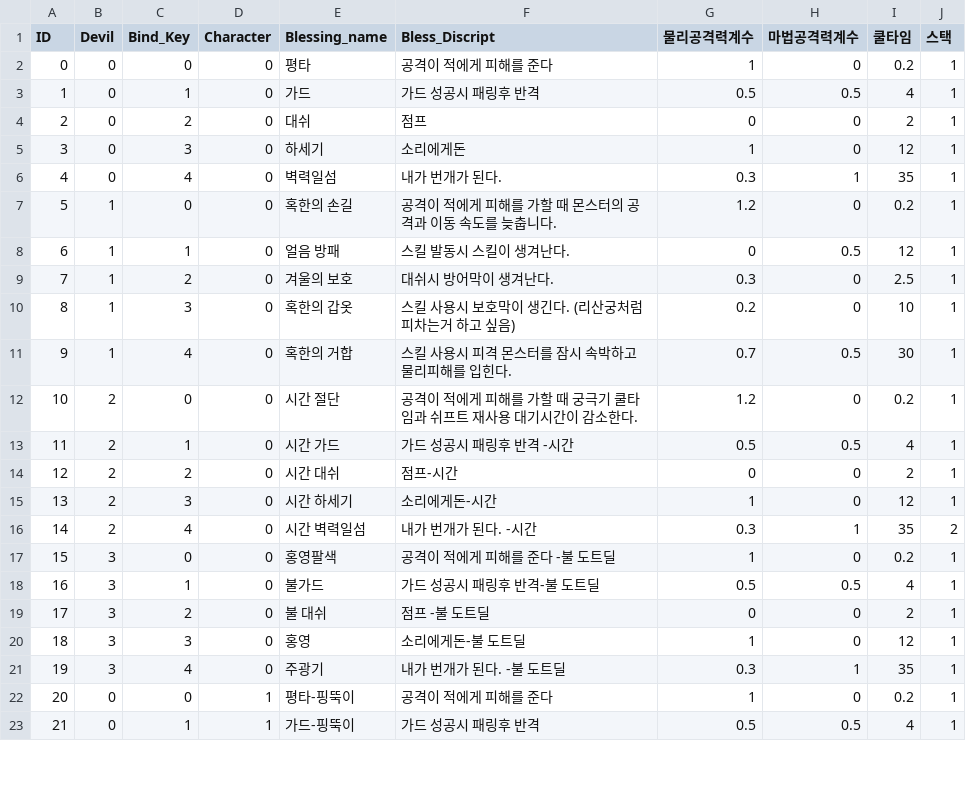
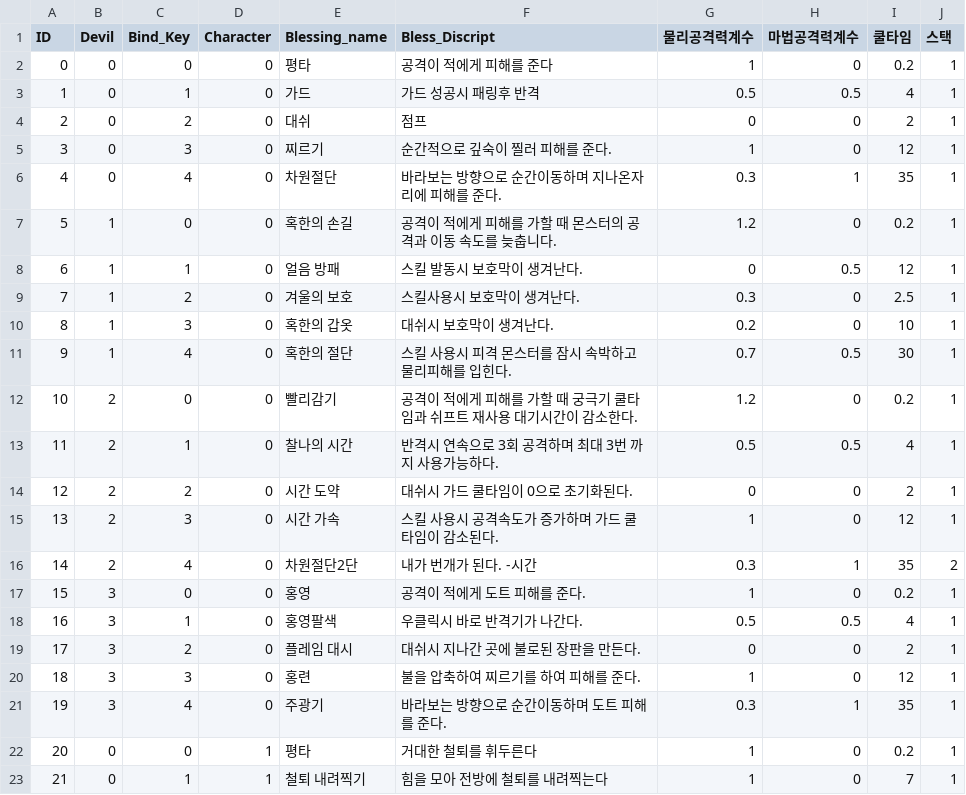
Before and after one commit to wasabi2342/HS_Capstone, a CSV file: Assets/Resources/CSV/Blessing_Table.csv, drawn as a sheet; only a part is shown; the diff covers the shown part only.

```diff
--- a/Assets/Resources/CSV/Blessing_Table.csv
+++ b/Assets/Resources/CSV/Blessing_Table.csv
@@ -4,20 +4,20 @@
 2,0,2,0,대쉬,점프,0,0,2,1
-3,0,3,0,하세기,소리에게돈,1,0,12,1
-4,0,4,0,벽력일섬,내가 번개가 된다. ,0.3,1,35,1
+3,0,3,0,찌르기,순간적으로 깊숙이 찔러 피해를 준다.,1,0,12,1
+4,0,4,0,차원절단,바라보는 방향으로 순간이동하며 지나온자리에 피해를 준다.,0.3,1,35,1
 5,1,0,0,혹한의 손길,공격이 적에게 피해를 가할 때 몬스터의 공격과 이동 속도를 늦춥니다.,1.2,0,0.2,1
-6,1,1,0,얼음 방패,스킬 발동시 스킬이 생겨난다.,0,0.5,12,1
-7,1,2,0,겨울의 보호,대쉬시 방어막이 생겨난다.,0.3,0,2.5,1
-8,1,3,0,혹한의 갑옷,스킬 사용시 보호막이 생긴다. (리산궁처럼 피차는거 하고 싶음),0.2,0,10,1
-9,1,4,0,혹한의 거합,스킬 사용시 피격 몬스터를 잠시 속박하고 물리피해를 입힌다.,0.7,0.5,30,1
-10,2,0,0,시간 절단,공격이 적에게 피해를 가할 때 궁극기 쿨타임과 쉬프트 재사용 대기시간이 감소한다.,1.2,0,0.2,1
-11,2,1,0,시간 가드,가드 성공시 패링후 반격 -시간,0.5,0.5,4,1
-12,2,2,0,시간 대쉬,점프-시간,0,0,2,1
-13,2,3,0,시간 하세기,소리에게돈-시간,1,0,12,1
-14,2,4,0,시간 벽력일섬,내가 번개가 된다. -시간 ,0.3,1,35,2
-15,3,0,0,홍영팔색,공격이 적에게 피해를 준다 -불 도트딜,1,0,0.2,1
-16,3,1,0,불가드,가드 성공시 패링후 반격-불 도트딜,0.5,0.5,4,1
-17,3,2,0,불 대쉬,점프 -불 도트딜,0,0,2,1
-18,3,3,0,홍영,소리에게돈-불 도트딜,1,0,12,1
-19,3,4,0,주광기,내가 번개가 된다. -불 도트딜,0.3,1,35,1
-20,0,0,1,평타-핑뚝이,공격이 적에게 피해를 준다,1,0,0.2,1
-21,0,1,1,가드-핑뚝이,가드 성공시 패링후 반격,0.5,0.5,4,1
+6,1,1,0,얼음 방패,스킬 발동시 보호막이 생겨난다.,0,0.5,12,1
+7,1,2,0,겨울의 보호,스킬사용시 보호막이 생겨난다.,0.3,0,2.5,1
+8,1,3,0,혹한의 갑옷,대쉬시 보호막이 생겨난다.,0.2,0,10,1
+9,1,4,0,혹한의 절단,스킬 사용시 피격 몬스터를 잠시 속박하고 물리피해를 입힌다.,0.7,0.5,30,1
+10,2,0,0,빨리감기,공격이 적에게 피해를 가할 때 궁극기 쿨타임과 쉬프트 재사용 대기시간이 감소한다.,1.2,0,0.2,1
+11,2,1,0,찰나의 시간,반격시 연속으로 3회 공격하며 최대 3번 까지 사용가능하다.,0.5,0.5,4,1
+12,2,2,0,시간 도약,대쉬시 가드 쿨타임이 0으로 초기화된다.,0,0,2,1
+13,2,3,0,시간 가속,스킬 사용시 공격속도가 증가하며 가드 쿨타임이 감소된다.,1,0,12,1
+14,2,4,0,차원절단2단,내가 번개가 된다. -시간 ,0.3,1,35,2
+15,3,0,0,홍영,공격이 적에게 도트 피해를 준다.,1,0,0.2,1
+16,3,1,0,홍영팔색,우클릭시 바로 반격기가 나간다.,0.5,0.5,4,1
+17,3,2,0,플레임 대시,대쉬시 지나간 곳에 불로된 장판을 만든다.,0,0,2,1
+18,3,3,0,홍련,불을 압축하여 찌르기를 하여 피해를 준다.,1,0,12,1
+19,3,4,0,주광기,바라보는 방향으로 순간이동하며 도트 피해를 준다.,0.3,1,35,1
+20,0,0,1,평타,거대한 철퇴를 휘두른다,1,0,0.2,1
+21,0,1,1,철퇴 내려찍기,힘을 모아 전방에 철퇴를 내려찍는다,1,0,7,1
```
Also changed, not shown: 15 added rows and 9 edited cells elsewhere in this file, 43 other files.
